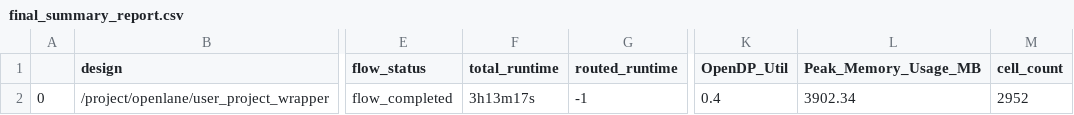
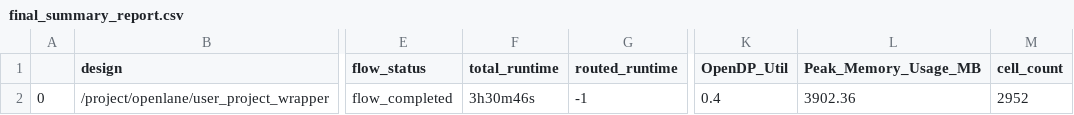
Before and after one commit to efabless/caravel_user_project, a CSV file: signoff/user_project_wrapper/final_summary_report.csv, drawn as a sheet; only a part is shown, gaps mark what is left out; the diff names each change by its address in the sheet, - before the commit and + after, or states it on an @@ line.

```diff
--- a/signoff/user_project_wrapper/final_summary_report.csv
+++ b/signoff/user_project_wrapper/final_summary_report.csv
-F2 (total_runtime): 3h13m17s
+F2 (total_runtime): 3h30m46s
-L2 (Peak_Memory_Usage_MB): 3902.34
+L2 (Peak_Memory_Usage_MB): 3902.36
```
Also changed, not shown: 8 other files.
